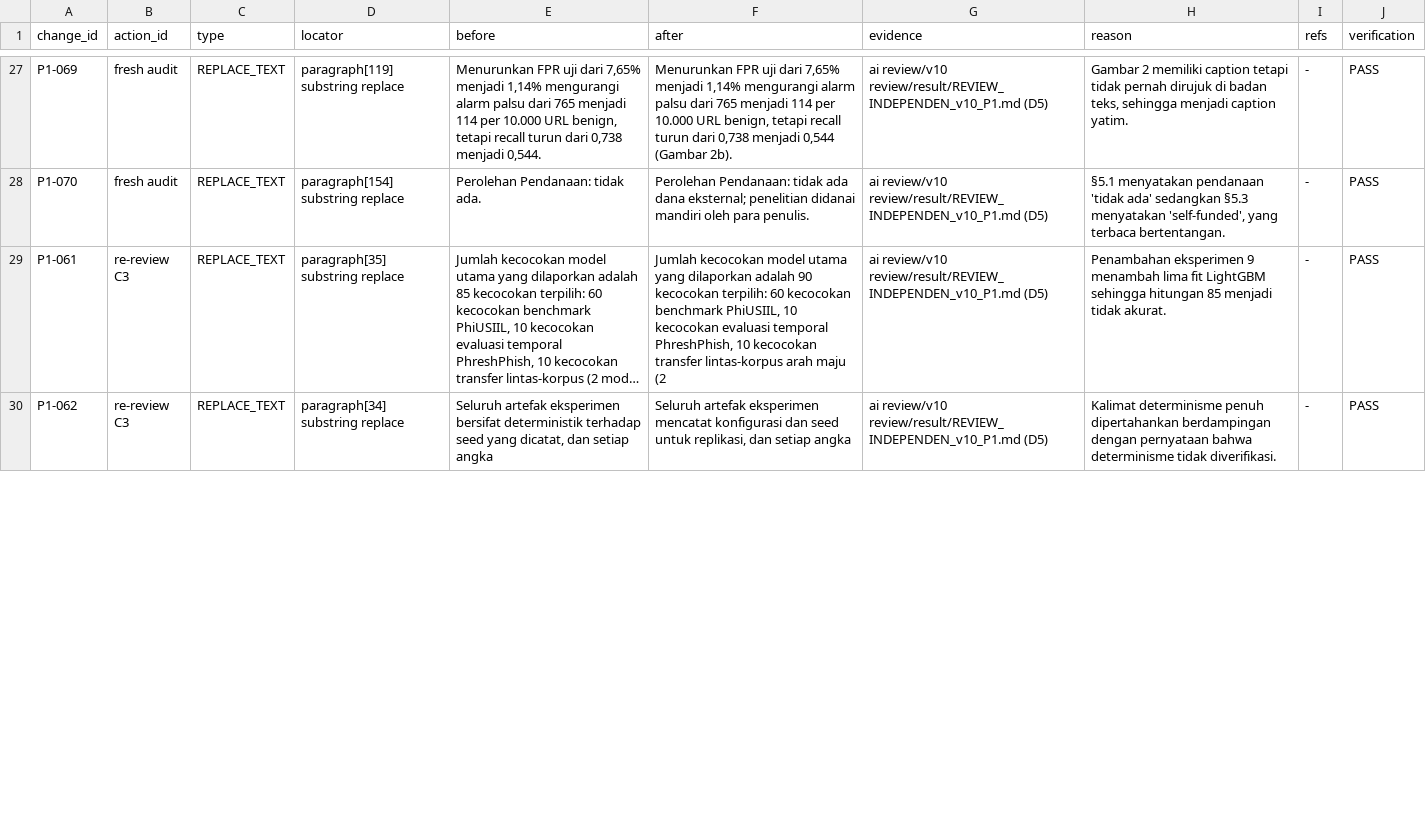
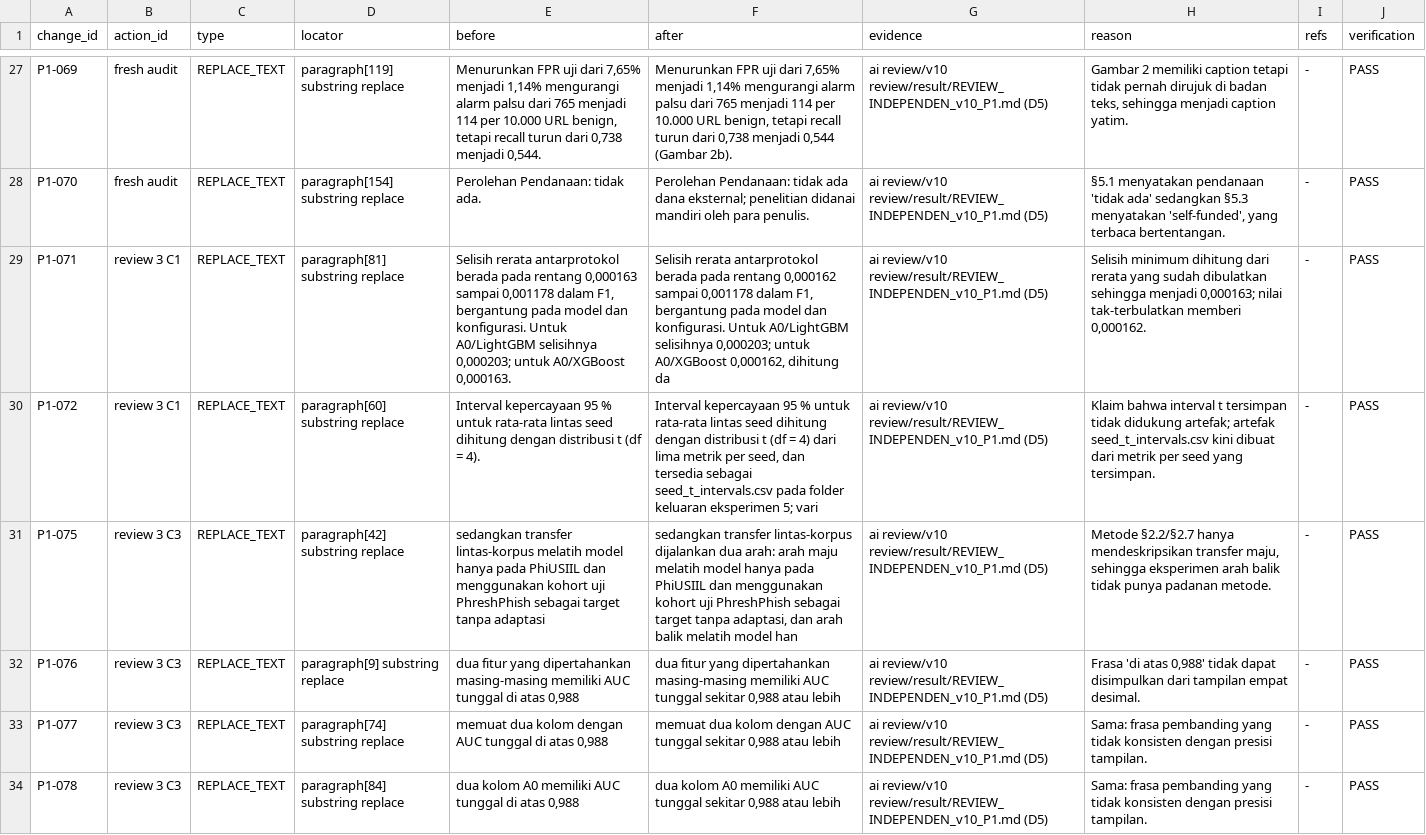
Before and after one commit to Handy-Wibowo/supreme-sniffle, a CSV file: 02_CLAIM_EVIDENCE/p1/05_integrated_manuscript/CHANGE_REGISTER.csv, drawn as a sheet; only a part is shown, gaps mark what is left out; the shorter side is filled out with more unchanged rows; long unchanged cells end in …; the diff covers the shown part only; the diff names each change by its address in the sheet, - before the commit and + after, or states it on an @@ line.

Commit message:
v1.7.0: review-3 fixes (T10 operands, t-CI artefact, 167-row reconciliation, S3.6/S3.3/Table1 corrections)

```diff
--- a/02_CLAIM_EVIDENCE/p1/05_integrated_manuscript/CHANGE_REGISTER.csv
+++ b/02_CLAIM_EVIDENCE/p1/05_integrated_manuscript/CHANGE_REGISTER.csv
+row 29: P1-071 | review 3 C1 | REPLACE_TEXT | paragraph[81] substring replace | Selisih rerata antarprotokol berada pada rentang 0,000163 sampai 0,001178 dalam F1, bergantung pada model dan konfigurasi. Untuk A0/LightGBM selisihnya 0,000203; untuk A0/XGBoost 0,000163. | Selisih rerata antarprotokol berada pada rentang 0,000162 sampai 0,001178 dalam F1, bergantung pada model dan konfigurasi. Untuk A0/LightGBM selisihnya 0,000203; untuk A0/XGBoost 0,000162, dihitung da | ai review/v10 review/result/REVIEW_INDEPENDEN_v10_P1.md (D5) | Selisih minimum dihitung dari rerata yang sudah dibulatkan sehingga menjadi 0,000163; nilai tak-terbulatkan memberi 0,000162. | - | PASS
+row 30: P1-072 | review 3 C1 | REPLACE_TEXT | paragraph[60] substring replace | Interval kepercayaan 95 % untuk rata-rata lintas seed dihitung dengan distribusi t (df = 4). | Interval kepercayaan 95 % untuk rata-rata lintas seed dihitung dengan distribusi t (df = 4) dari lima metrik per seed, dan tersedia sebagai seed_t_intervals.csv pada folder keluaran eksperimen 5; vari | ai review/v10 review/result/REVIEW_INDEPENDEN_v10_P1.md (D5) | Klaim bahwa interval t tersimpan tidak didukung artefak; artefak seed_t_intervals.csv kini dibuat dari metrik per seed yang tersimpan. | - | PASS
+row 31: P1-075 | review 3 C3 | REPLACE_TEXT | paragraph[42] substring replace | sedangkan transfer lintas-korpus melatih model hanya pada PhiUSIIL dan menggunakan kohort uji PhreshPhish sebagai target tanpa adaptasi | sedangkan transfer lintas-korpus dijalankan dua arah: arah maju melatih model hanya pada PhiUSIIL dan menggunakan kohort uji PhreshPhish sebagai target tanpa adaptasi, dan arah balik melatih model han | ai review/v10 review/result/REVIEW_INDEPENDEN_v10_P1.md (D5) | Metode §2.2/§2.7 hanya mendeskripsikan transfer maju, sehingga eksperimen arah balik tidak punya padanan metode. | - | PASS
+row 32: P1-076 | review 3 C3 | REPLACE_TEXT | paragraph[9] substring replace | dua fitur yang dipertahankan masing-masing memiliki AUC tunggal di atas 0,988 | dua fitur yang dipertahankan masing-masing memiliki AUC tunggal sekitar 0,988 atau lebih | ai review/v10 review/result/REVIEW_INDEPENDEN_v10_P1.md (D5) | Frasa 'di atas 0,988' tidak dapat disimpulkan dari tampilan empat desimal. | - | PASS
+row 33: P1-077 | review 3 C3 | REPLACE_TEXT | paragraph[74] substring replace | memuat dua kolom dengan AUC tunggal di atas 0,988 | memuat dua kolom dengan AUC tunggal sekitar 0,988 atau lebih | ai review/v10 review/result/REVIEW_INDEPENDEN_v10_P1.md (D5) | Sama: frasa pembanding yang tidak konsisten dengan presisi tampilan. | - | PASS
+row 34: P1-078 | review 3 C3 | REPLACE_TEXT | paragraph[84] substring replace | dua kolom A0 memiliki AUC tunggal di atas 0,988 | dua kolom A0 memiliki AUC tunggal sekitar 0,988 atau lebih | ai review/v10 review/result/REVIEW_INDEPENDEN_v10_P1.md (D5) | Sama: frasa pembanding yang tidak konsisten dengan presisi tampilan. | - | PASS
```
Also changed, not shown: 2 added rows and 8 edited cells elsewhere in this file, MANIFEST.csv, 11 other files.
